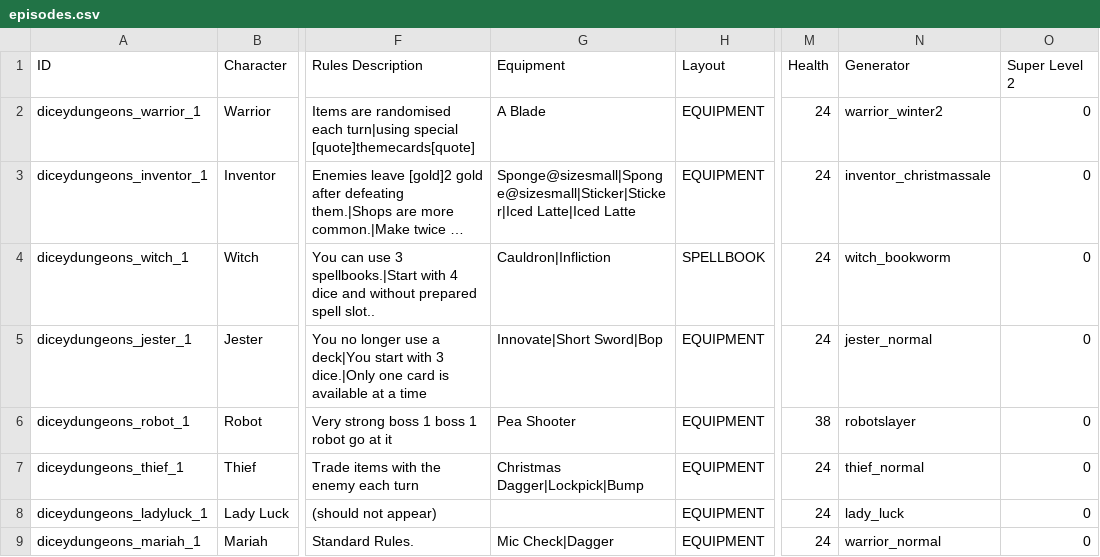
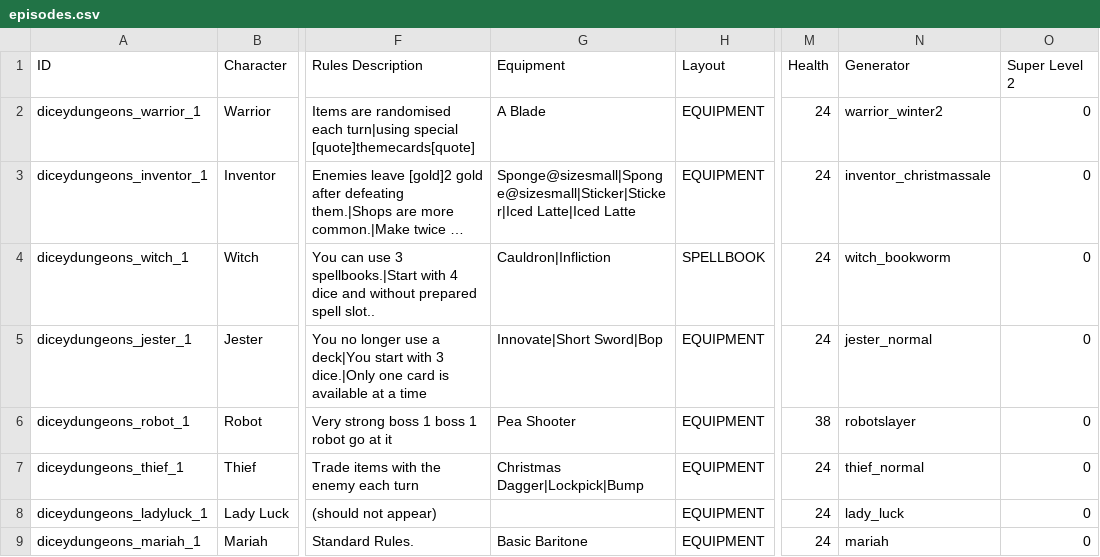
Before and after one commit to godisgoodmatt/christmasspecial, a CSV file: data/text/episodes.csv, drawn as a sheet; only a part is shown, gaps mark what is left out; long unchanged cells end in …; the diff names each change by its address in the sheet, - before the commit and + after, or states it on an @@ line.

```diff
--- a/data/text/episodes.csv
+++ b/data/text/episodes.csv
-G9 (Equipment): Mic Check|Dagger
+G9 (Equipment): Basic Baritone
-N9 (Generator): warrior_normal
+N9 (Generator): mariah
```
Also changed, not shown: _append/data/text/equipment.csv, 1 other file.
